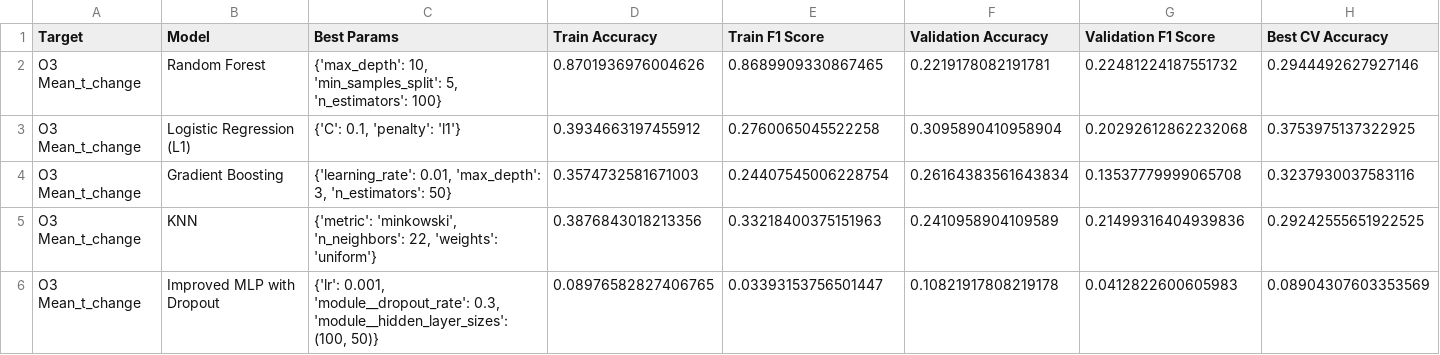
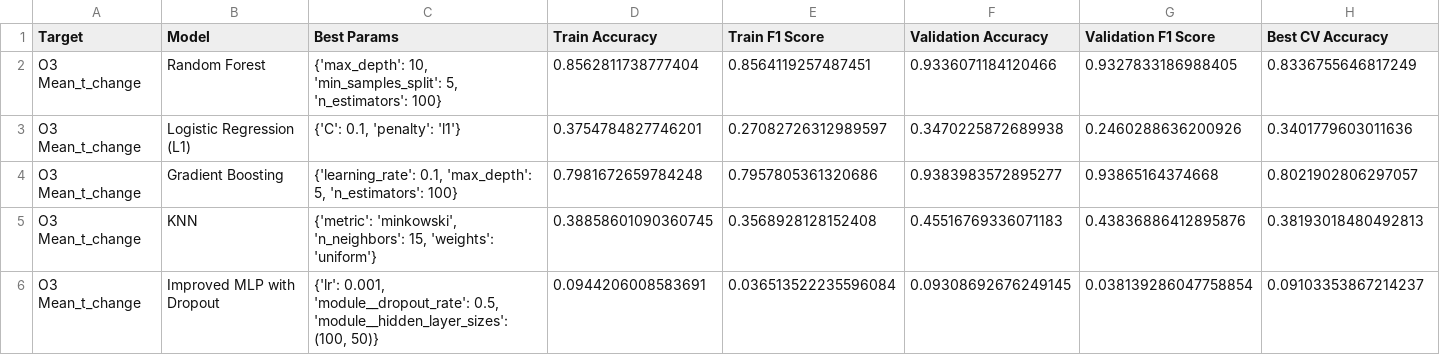
Before and after one commit to Gibur13/Final_project_AML, a CSV file: results/all_results.csv, drawn as a sheet; only a part is shown; the diff covers the shown part only.

Commit message:
new_results_folder

```diff
--- a/results/all_results.csv
+++ b/results/all_results.csv
@@ -1,6 +1,6 @@
 Target,Model,Best Params,Train Accuracy,Train F1 Score,Validation Accuracy,Validation F1 Score,Best CV Accuracy
-O3 Mean_t_change,Random Forest,"{'max_depth': 10, 'min_samples_split': 5, 'n_estimators': 100}",0.8701936976004626,0.8689909330867465,0.2219178082191781,0.22481224187551732,0.2944492627927146
-O3 Mean_t_change,Logistic Regression (L1),"{'C': 0.1, 'penalty': 'l1'}",0.3934663197455912,0.2760065045522258,0.3095890410958904,0.20292612862232068,0.3753975137322925
-O3 Mean_t_change,Gradient Boosting,"{'learning_rate': 0.01, 'max_depth': 3, 'n_estimators': 50}",0.3574732581671003,0.24407545006228754,0.26164383561643834,0.13537779999065708,0.3237930037583116
-O3 Mean_t_change,KNN,"{'metric': 'minkowski', 'n_neighbors': 22, 'weights': 'uniform'}",0.3876843018213356,0.33218400375151963,0.2410958904109589,0.21499316404939836,0.29242555651922525
-O3 Mean_t_change,Improved MLP with Dropout,"{'lr': 0.001, 'module__dropout_rate': 0.3, 'module__hidden_layer_sizes': (100, 50)}",0.08976582827406765,0.03393153756501447,0.10821917808219178,0.0412822600605983,0.08904307603353569
+O3 Mean_t_change,Random Forest,"{'max_depth': 10, 'min_samples_split': 5, 'n_estimators': 100}",0.8562811738777404,0.8564119257487451,0.9336071184120466,0.9327833186988405,0.8336755646817249
+O3 Mean_t_change,Logistic Regression (L1),"{'C': 0.1, 'penalty': 'l1'}",0.3754784827746201,0.27082726312989597,0.3470225872689938,0.2460288636200926,0.3401779603011636
+O3 Mean_t_change,Gradient Boosting,"{'learning_rate': 0.1, 'max_depth': 5, 'n_estimators': 100}",0.7981672659784248,0.7957805361320686,0.9383983572895277,0.93865164374668,0.8021902806297057
+O3 Mean_t_change,KNN,"{'metric': 'minkowski', 'n_neighbors': 15, 'weights': 'uniform'}",0.38858601090360745,0.3568928128152408,0.45516769336071183,0.43836886412895876,0.38193018480492813
+O3 Mean_t_change,Improved MLP with Dropout,"{'lr': 0.001, 'module__dropout_rate': 0.5, 'module__hidden_layer_sizes': (100, 50)}",0.0944206008583691,0.036513522235596084,0.09308692676249145,0.038139286047758854,0.09103353867214237
```
Also changed, not shown: 84 edited cells elsewhere in this file, 43 other files.
